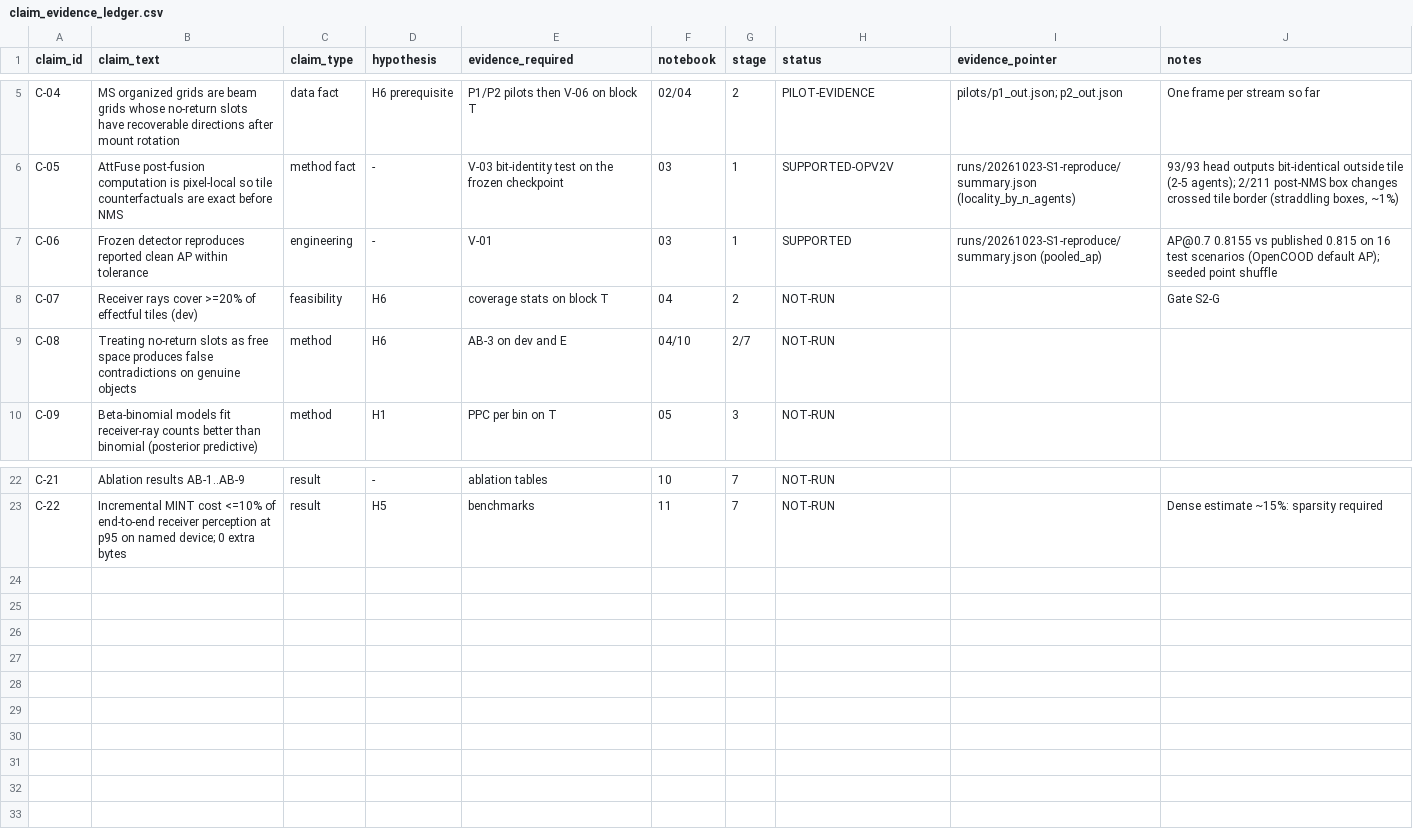
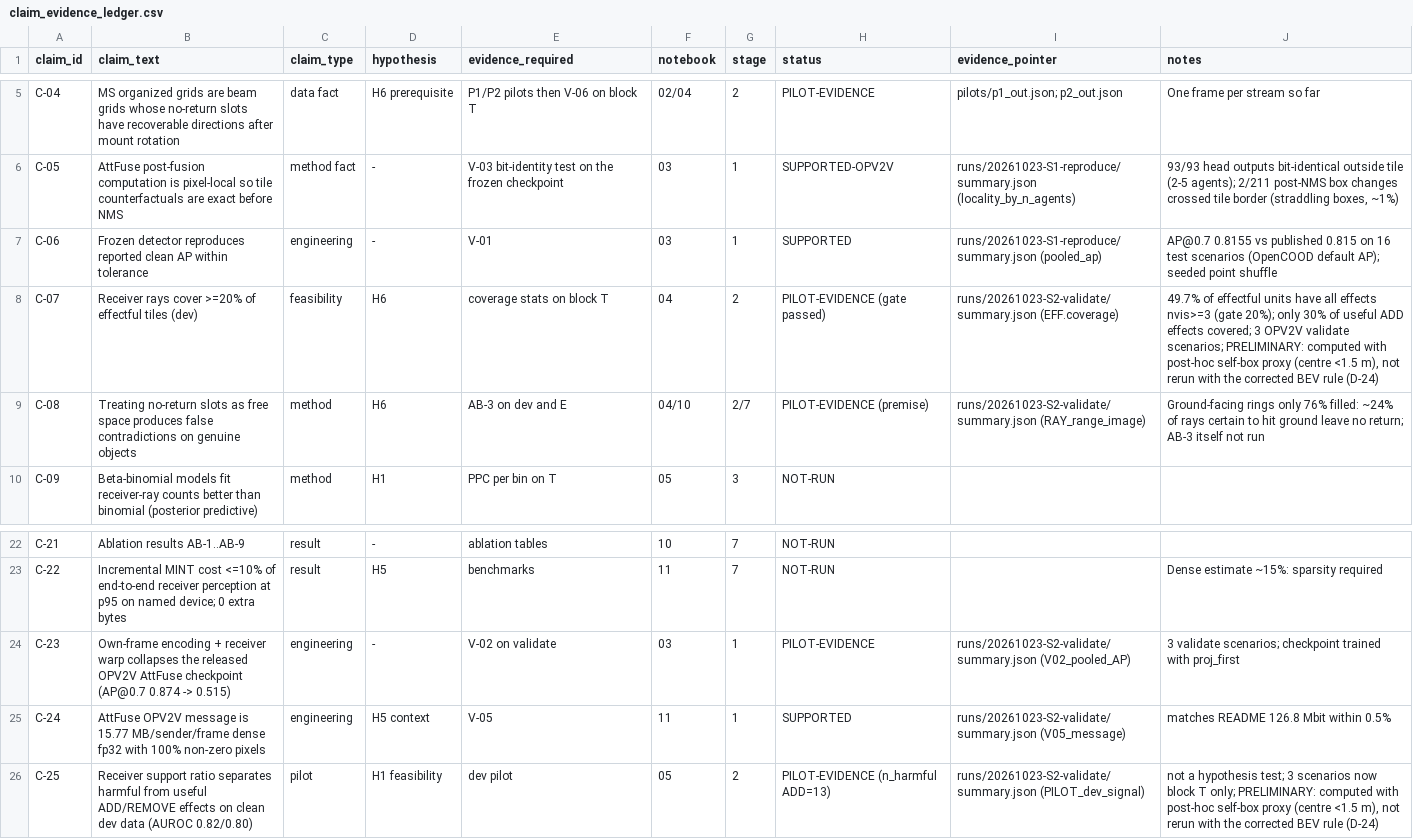
Before and after one commit to lokrim/Mint, a CSV file: planning/claim_evidence_ledger.csv, drawn as a sheet; only a part is shown, gaps mark what is left out.

```diff
--- a/planning/claim_evidence_ledger.csv
+++ b/planning/claim_evidence_ledger.csv
@@ -7,4 +7,4 @@ C-05,AttFuse post-fusion computation is pixel-local so tile counterfactuals are
 C-06,Frozen detector reproduces reported clean AP within tolerance,engineering,-,V-01,03,1,SUPPORTED,runs/20261023-S1-reproduce/summary.json (pooled_ap),AP@0.7 0.8155 vs published 0.815 on 16 test scenarios (OpenCOOD default AP); seeded point shuffle
-C-07,Receiver rays cover >=20% of effectful tiles (dev),feasibility,H6,coverage stats on block T,04,2,NOT-RUN,,Gate S2-G
-C-08,Treating no-return slots as free space produces false contradictions on genuine objects,method,H6,AB-3 on dev and E,04/10,2/7,NOT-RUN,,
+C-07,Receiver rays cover >=20% of effectful tiles (dev),feasibility,H6,coverage stats on block T,04,2,PILOT-EVIDENCE (gate passed),runs/20261023-S2-validate/summary.json (EFF.coverage),"49.7% of effectful units have all effects nvis>=3 (gate 20%); only 30% of useful ADD effects covered; 3 OPV2V validate scenarios; PRELIMINARY: computed with post-hoc self-box proxy (centre <1.5 m), not rerun with the corrected BEV rule (D-24)"
+C-08,Treating no-return slots as free space produces false contradictions on genuine objects,method,H6,AB-3 on dev and E,04/10,2/7,PILOT-EVIDENCE (premise),runs/20261023-S2-validate/summary.json (RAY_range_image),Ground-facing rings only 76% filled: ~24% of rays certain to hit ground leave no return; AB-3 itself not run
 C-09,Beta-binomial models fit receiver-ray counts better than binomial (posterior predictive),method,H1,PPC per bin on T,05,3,NOT-RUN,,
@@ -23 +23,4 @@ C-21,Ablation results AB-1..AB-9,result,-,ablation tables,10,7,NOT-RUN,,
 C-22,Incremental MINT cost <=10% of end-to-end receiver perception at p95 on named device; 0 extra bytes,result,H5,benchmarks,11,7,NOT-RUN,,Dense estimate ~15%: sparsity required
+C-23,Own-frame encoding + receiver warp collapses the released OPV2V AttFuse checkpoint (AP@0.7 0.874 -> 0.515),engineering,-,V-02 on validate,03,1,PILOT-EVIDENCE,runs/20261023-S2-validate/summary.json (V02_pooled_AP),3 validate scenarios; checkpoint trained with proj_first
+C-24,AttFuse OPV2V message is 15.77 MB/sender/frame dense fp32 with 100% non-zero pixels,engineering,H5 context,V-05,11,1,SUPPORTED,runs/20261023-S2-validate/summary.json (V05_message),matches README 126.8 Mbit within 0.5%
+C-25,Receiver support ratio separates harmful from useful ADD/REMOVE effects on clean dev data (AUROC 0.82/0.80),pilot,H1 feasibility,dev pilot,05,2,PILOT-EVIDENCE (n_harmful ADD=13),runs/20261023-S2-validate/summary.json (PILOT_dev_signal),"not a hypothesis test; 3 scenarios now block T only; PRELIMINARY: computed with post-hoc self-box proxy (centre <1.5 m), not rerun with the corrected BEV rule (D-24)"
```
Also changed, not shown: planning/exposure_ledger.csv, 19 other files.
